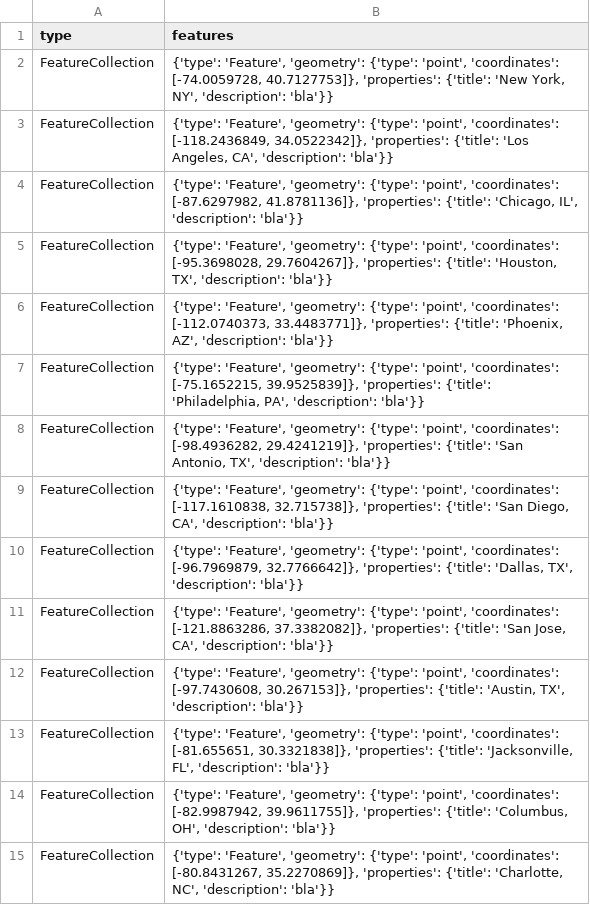
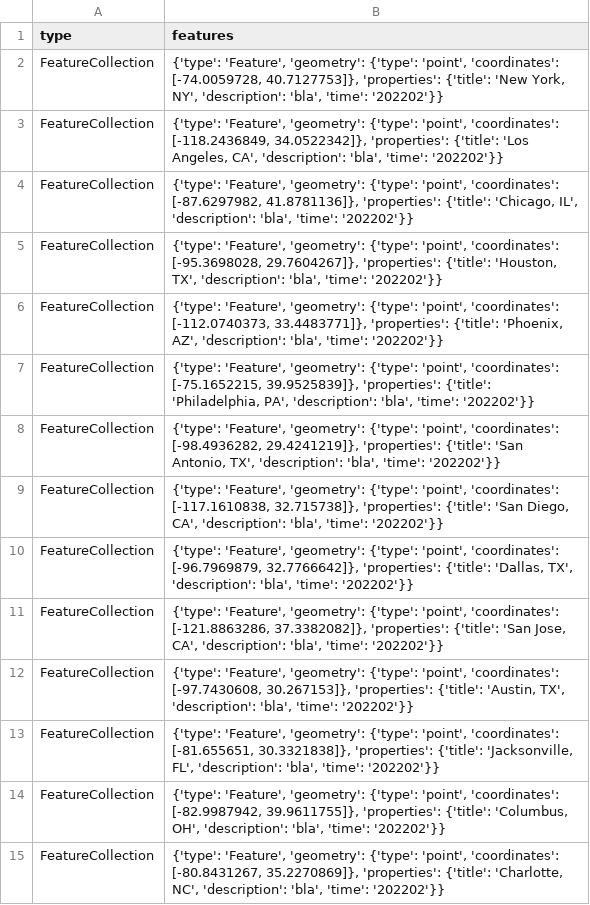
Before and after one commit to caimeng2/SmartCityTracker, a CSV file: assets/data/data202202.csv, drawn as a sheet; only a part is shown; the diff covers the shown part only.

```diff
--- a/assets/data/data202202.csv
+++ b/assets/data/data202202.csv
@@ -1,15 +1,15 @@
 type,features
-FeatureCollection,"{'type': 'Feature', 'geometry': {'type': 'point', 'coordinates': [-74.0059728, 40.7127753]}, 'properties': {'title': 'New York, NY', 'description': 'bla'}}"
-FeatureCollection,"{'type': 'Feature', 'geometry': {'type': 'point', 'coordinates': [-118.2436849, 34.0522342]}, 'properties': {'title': 'Los Angeles, CA', 'description': 'bla'}}"
-FeatureCollection,"{'type': 'Feature', 'geometry': {'type': 'point', 'coordinates': [-87.6297982, 41.8781136]}, 'properties': {'title': 'Chicago, IL', 'description': 'bla'}}"
-FeatureCollection,"{'type': 'Feature', 'geometry': {'type': 'point', 'coordinates': [-95.3698028, 29.7604267]}, 'properties': {'title': 'Houston, TX', 'description': 'bla'}}"
-FeatureCollection,"{'type': 'Feature', 'geometry': {'type': 'point', 'coordinates': [-112.0740373, 33.4483771]}, 'properties': {'title': 'Phoenix, AZ', 'description': 'bla'}}"
-FeatureCollection,"{'type': 'Feature', 'geometry': {'type': 'point', 'coordinates': [-75.1652215, 39.9525839]}, 'properties': {'title': 'Philadelphia, PA', 'description': 'bla'}}"
-FeatureCollection,"{'type': 'Feature', 'geometry': {'type': 'point', 'coordinates': [-98.4936282, 29.4241219]}, 'properties': {'title': 'San Antonio, TX', 'description': 'bla'}}"
-FeatureCollection,"{'type': 'Feature', 'geometry': {'type': 'point', 'coordinates': [-117.1610838, 32.715738]}, 'properties': {'title': 'San Diego, CA', 'description': 'bla'}}"
-FeatureCollection,"{'type': 'Feature', 'geometry': {'type': 'point', 'coordinates': [-96.7969879, 32.7766642]}, 'properties': {'title': 'Dallas, TX', 'description': 'bla'}}"
-FeatureCollection,"{'type': 'Feature', 'geometry': {'type': 'point', 'coordinates': [-121.8863286, 37.3382082]}, 'properties': {'title': 'San Jose, CA', 'description': 'bla'}}"
-FeatureCollection,"{'type': 'Feature', 'geometry': {'type': 'point', 'coordinates': [-97.7430608, 30.267153]}, 'properties': {'title': 'Austin, TX', 'description': 'bla'}}"
-FeatureCollection,"{'type': 'Feature', 'geometry': {'type': 'point', 'coordinates': [-81.655651, 30.3321838]}, 'properties': {'title': 'Jacksonville, FL', 'description': 'bla'}}"
-FeatureCollection,"{'type': 'Feature', 'geometry': {'type': 'point', 'coordinates': [-82.9987942, 39.9611755]}, 'properties': {'title': 'Columbus, OH', 'description': 'bla'}}"
-FeatureCollection,"{'type': 'Feature', 'geometry': {'type': 'point', 'coordinates': [-80.8431267, 35.2270869]}, 'properties': {'title': 'Charlotte, NC', 'description': 'bla'}}"
+FeatureCollection,"{'type': 'Feature', 'geometry': {'type': 'point', 'coordinates': [-74.0059728, 40.7127753]}, 'properties': {'title': 'New York, NY', 'description': 'bla', 'time': '202202'}}"
+FeatureCollection,"{'type': 'Feature', 'geometry': {'type': 'point', 'coordinates': [-118.2436849, 34.0522342]}, 'properties': {'title': 'Los Angeles, CA', 'description': 'bla', 'time': '202202'}}"
+FeatureCollection,"{'type': 'Feature', 'geometry': {'type': 'point', 'coordinates': [-87.6297982, 41.8781136]}, 'properties': {'title': 'Chicago, IL', 'description': 'bla', 'time': '202202'}}"
+FeatureCollection,"{'type': 'Feature', 'geometry': {'type': 'point', 'coordinates': [-95.3698028, 29.7604267]}, 'properties': {'title': 'Houston, TX', 'description': 'bla', 'time': '202202'}}"
+FeatureCollection,"{'type': 'Feature', 'geometry': {'type': 'point', 'coordinates': [-112.0740373, 33.4483771]}, 'properties': {'title': 'Phoenix, AZ', 'description': 'bla', 'time': '202202'}}"
+FeatureCollection,"{'type': 'Feature', 'geometry': {'type': 'point', 'coordinates': [-75.1652215, 39.9525839]}, 'properties': {'title': 'Philadelphia, PA', 'description': 'bla', 'time': '202202'}}"
+FeatureCollection,"{'type': 'Feature', 'geometry': {'type': 'point', 'coordinates': [-98.4936282, 29.4241219]}, 'properties': {'title': 'San Antonio, TX', 'description': 'bla', 'time': '202202'}}"
+FeatureCollection,"{'type': 'Feature', 'geometry': {'type': 'point', 'coordinates': [-117.1610838, 32.715738]}, 'properties': {'title': 'San Diego, CA', 'description': 'bla', 'time': '202202'}}"
+FeatureCollection,"{'type': 'Feature', 'geometry': {'type': 'point', 'coordinates': [-96.7969879, 32.7766642]}, 'properties': {'title': 'Dallas, TX', 'description': 'bla', 'time': '202202'}}"
+FeatureCollection,"{'type': 'Feature', 'geometry': {'type': 'point', 'coordinates': [-121.8863286, 37.3382082]}, 'properties': {'title': 'San Jose, CA', 'description': 'bla', 'time': '202202'}}"
+FeatureCollection,"{'type': 'Feature', 'geometry': {'type': 'point', 'coordinates': [-97.7430608, 30.267153]}, 'properties': {'title': 'Austin, TX', 'description': 'bla', 'time': '202202'}}"
+FeatureCollection,"{'type': 'Feature', 'geometry': {'type': 'point', 'coordinates': [-81.655651, 30.3321838]}, 'properties': {'title': 'Jacksonville, FL', 'description': 'bla', 'time': '202202'}}"
+FeatureCollection,"{'type': 'Feature', 'geometry': {'type': 'point', 'coordinates': [-82.9987942, 39.9611755]}, 'properties': {'title': 'Columbus, OH', 'description': 'bla', 'time': '202202'}}"
+FeatureCollection,"{'type': 'Feature', 'geometry': {'type': 'point', 'coordinates': [-80.8431267, 35.2270869]}, 'properties': {'title': 'Charlotte, NC', 'description': 'bla', 'time': '202202'}}"
```
Also changed, not shown: 168 edited cells elsewhere in this file, assets/data/data202201.csv, assets/data/data202203.csv, 1 other file.
